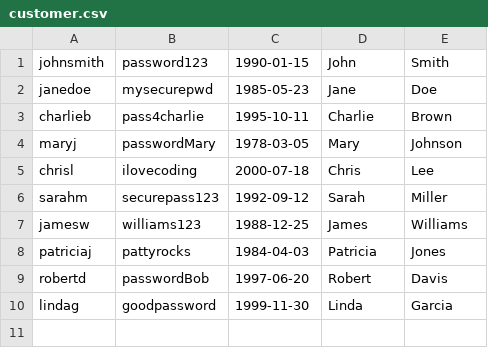
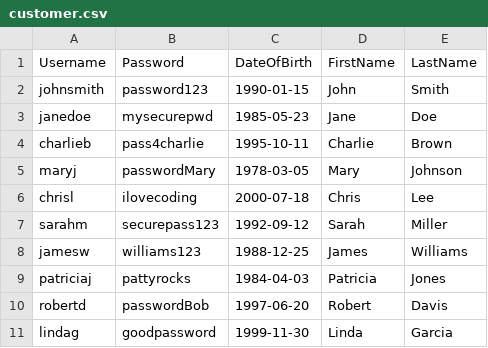
Before and after one commit to carolcv04/airplane-app, a CSV file: customer.csv, drawn as a sheet; the diff names each change by its address in the sheet, - before the commit and + after, or states it on an @@ line.

Commit message:
Tables are now sucessfully populated

```diff
--- a/customer.csv
+++ b/customer.csv
+row 1: Username | Password | DateOfBirth | FirstName | LastName
```
Also changed, not shown: payment_option.csv, 3 other files.
